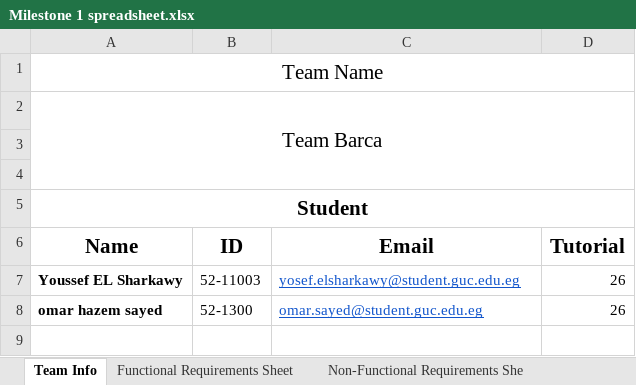
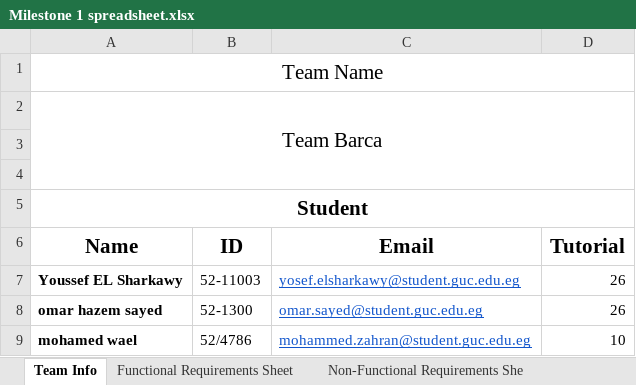
Before and after one commit to software-engineering-2023/team-barca, an Excel workbook: MIlestone 1/Milestone 1 spreadsheet.xlsx, sheet Team Info, drawn as a sheet; values as stored, in another font and other column widths than the file's, no borders; the diff names each change by its address in the sheet, - before the commit and + after, or states it on an @@ line.

```diff
--- a/MIlestone 1/Milestone 1 spreadsheet.xlsx (sheet Team Info)
+++ b/MIlestone 1/Milestone 1 spreadsheet.xlsx (sheet Team Info)
+row 9: mohamed wael | 52/4786 | mohammed.zahran@student.guc.edu.eg | 10
```
Also changed, not shown: sheet Functional Requirements Sheet.
